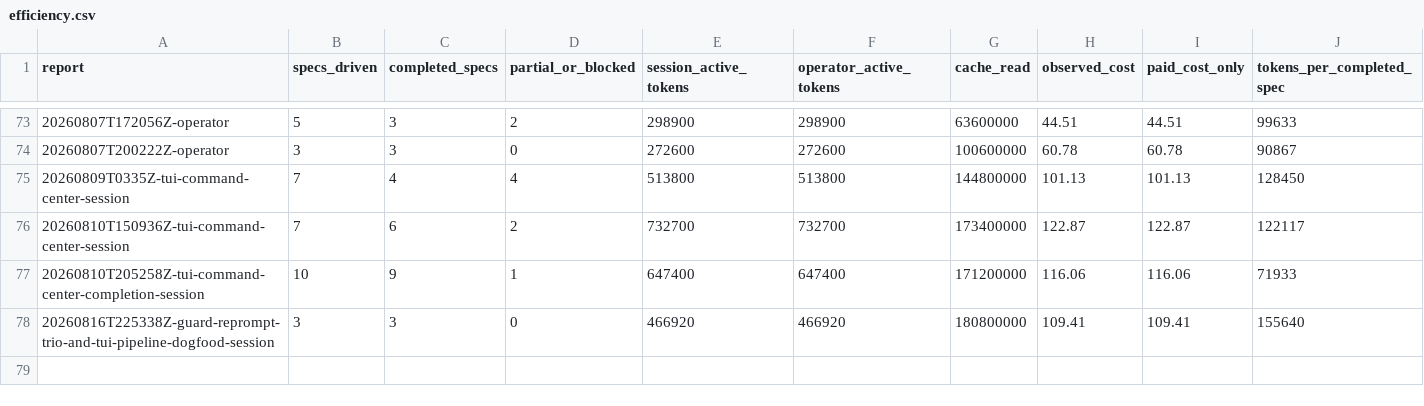
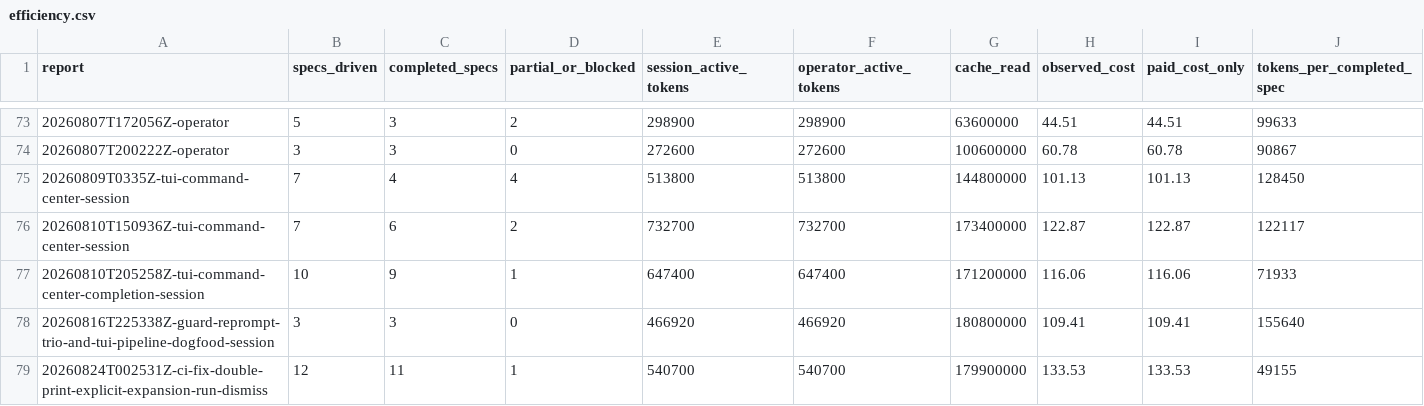
Before and after one commit to cbrenner04/jarvis, a CSV file: reports/efficiency.csv, drawn as a sheet; only a part is shown, gaps mark what is left out; rows hold the shown columns only; the diff names each change by its address in the sheet, - before the commit and + after, or states it on an @@ line.

```diff
--- a/reports/efficiency.csv
+++ b/reports/efficiency.csv
+row 79: 20260824T002531Z-ci-fix-double-print-explicit-expansion-run-dismiss | 12 | 11 | 1 | 540700 | 540700 | 179900000 | 133.53 | 133.53 | 49155
```
Also changed, not shown: reports/operator-costs.csv, reports/operator-outcomes.csv, 4 other files.
